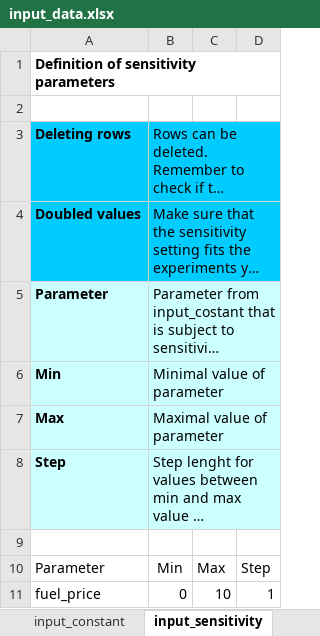
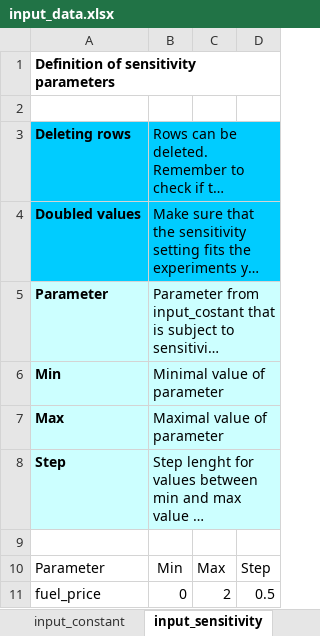
Before and after one commit to sasa821/offgridders, an Excel workbook: inputs/input_data.xlsx, sheet input_sensitivity, drawn as a sheet; long unchanged cells end in …; values as stored, in another font and other column widths than the file's, no borders; the diff names each change by its address in the sheet, - before the commit and + after, or states it on an @@ line.

```diff
--- a/inputs/input_data.xlsx (sheet input_sensitivity)
+++ b/inputs/input_data.xlsx (sheet input_sensitivity)
-C11: 10
+C11: 2
-D11: 1
+D11: 0.5
```
Also changed, not shown: sheet case_definitions, 1 other file.
